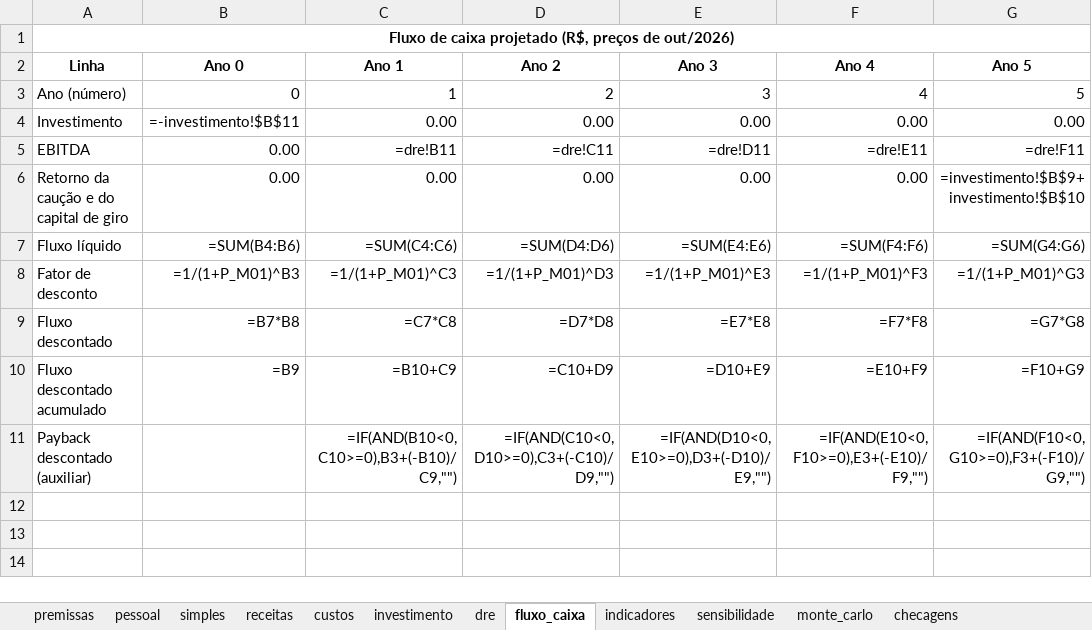
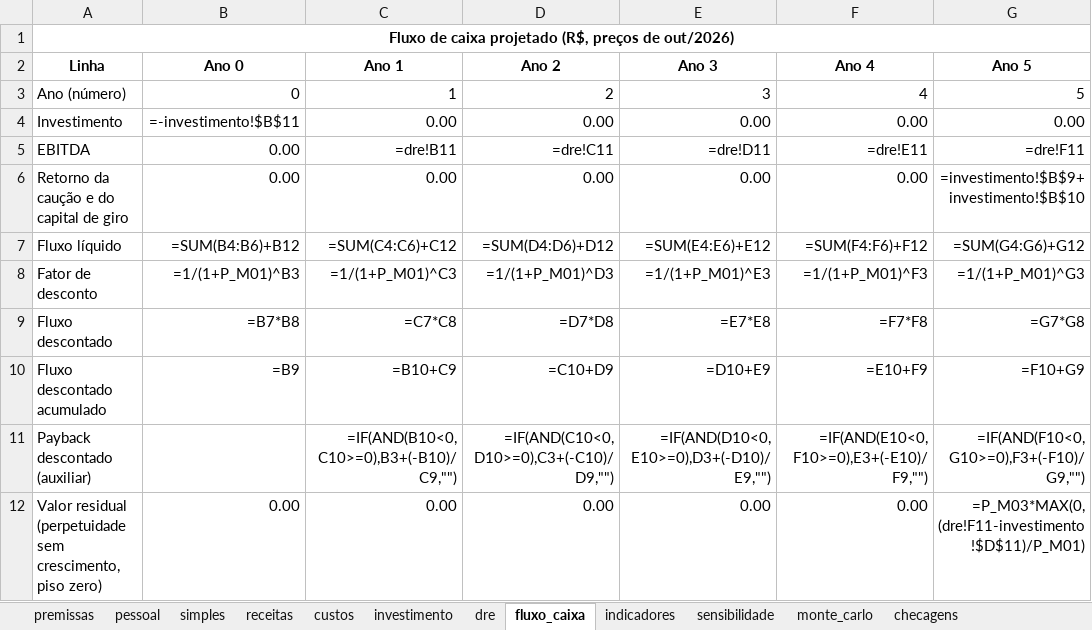
Before and after one commit to eusouopeu/luderia-tcc, an Excel workbook: textos/capitulos/9_plano_financeiro_modelo.xlsx, sheet fluxo_caixa, drawn as a sheet; values as stored, in another font and other column widths than the file's, no borders; formulas without a stored value are shown as written; the diff names each change by its address in the sheet, - before the commit and + after, or states it on an @@ line.

```diff
--- a/textos/capitulos/9_plano_financeiro_modelo.xlsx (sheet fluxo_caixa)
+++ b/textos/capitulos/9_plano_financeiro_modelo.xlsx (sheet fluxo_caixa)
-B7 (Ano 0): =SUM(B4:B6)
+B7 (Ano 0): =SUM(B4:B6)+B12
-C7 (Ano 1): =SUM(C4:C6)
+C7 (Ano 1): =SUM(C4:C6)+C12
-D7 (Ano 2): =SUM(D4:D6)
+D7 (Ano 2): =SUM(D4:D6)+D12
-E7 (Ano 3): =SUM(E4:E6)
+E7 (Ano 3): =SUM(E4:E6)+E12
-F7 (Ano 4): =SUM(F4:F6)
+F7 (Ano 4): =SUM(F4:F6)+F12
-G7 (Ano 5): =SUM(G4:G6)
+G7 (Ano 5): =SUM(G4:G6)+G12
+row 12: Valor residual (perpetuidade sem crescimento, piso zero) | 0.00 | 0.00 | 0.00 | 0.00 | 0.00 | =P_M03*MAX(0,(dre!F11-investimento!$D$11)/P_M01)
```
Also changed, not shown: sheet sensibilidade, sheet premissas, sheet monte_carlo, sheet investimento, 8 other files.
